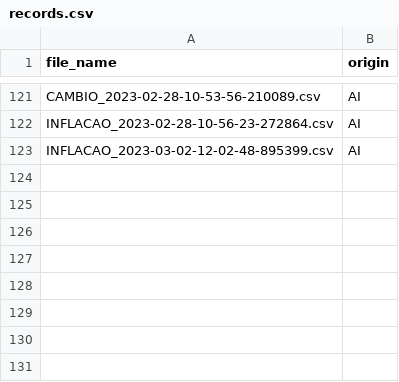
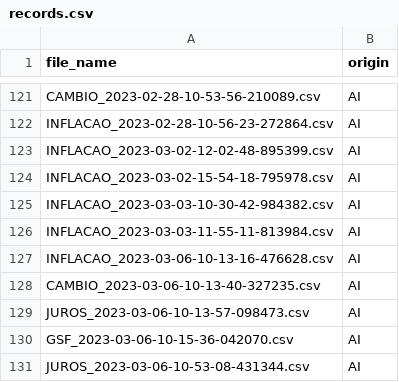
Before and after one commit to aruasouza/CTG_2, a CSV file: records.csv, drawn as a sheet; only a part is shown, gaps mark what is left out; the diff names each change by its address in the sheet, - before the commit and + after, or states it on an @@ line.

```diff
--- a/records.csv
+++ b/records.csv
+row 124: INFLACAO_2023-03-02-15-54-18-795978.csv | AI
+row 125: INFLACAO_2023-03-03-10-30-42-984382.csv | AI
+row 126: INFLACAO_2023-03-03-11-55-11-813984.csv | AI
+row 127: INFLACAO_2023-03-06-10-13-16-476628.csv | AI
+row 128: CAMBIO_2023-03-06-10-13-40-327235.csv | AI
+row 129: JUROS_2023-03-06-10-13-57-098473.csv | AI
+row 130: GSF_2023-03-06-10-15-36-042070.csv | AI
+row 131: JUROS_2023-03-06-10-53-08-431344.csv | AI
```
Also changed, not shown: 5 other files.
